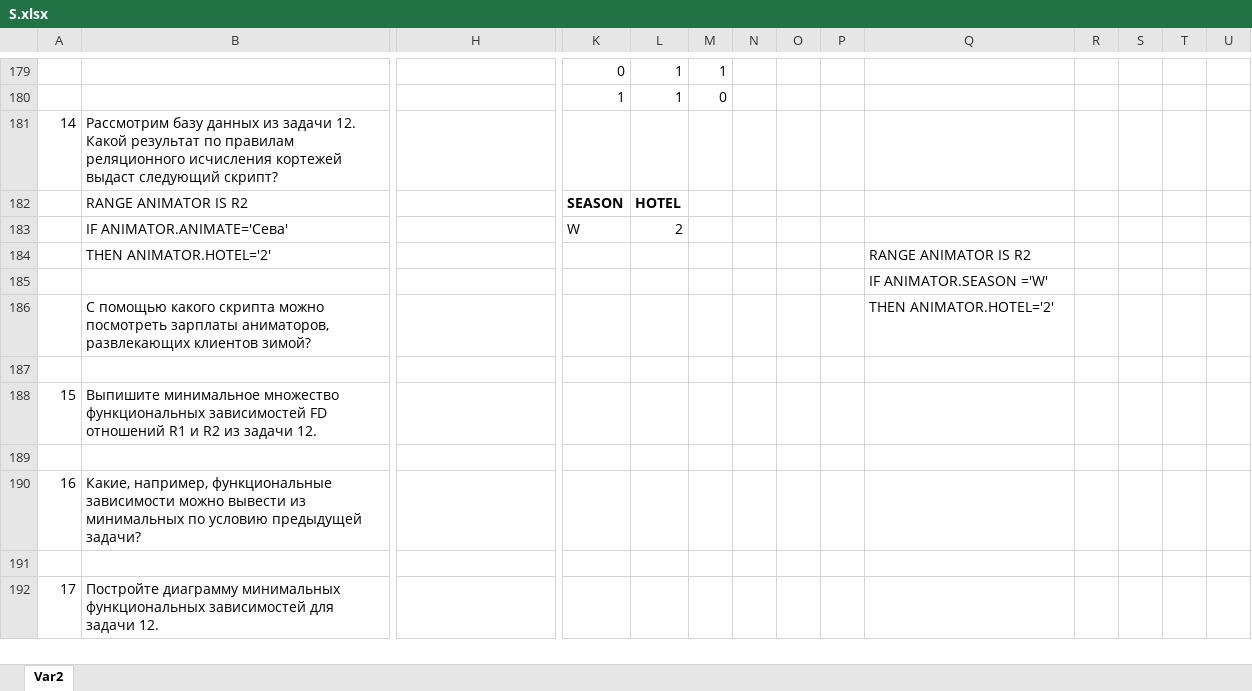
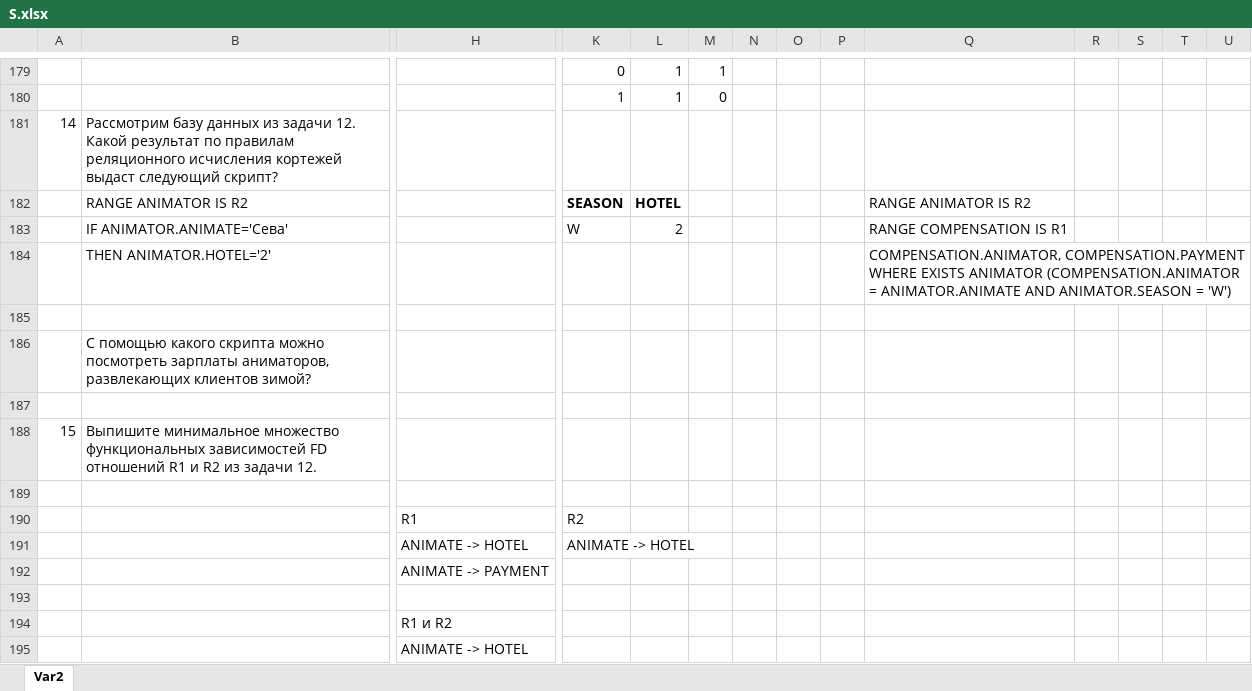
Before and after one commit to XxprogrammatorxX/dbms2024, an Excel workbook: hw/S.xlsx, sheet Var2, drawn as a sheet; only a part is shown, gaps mark what is left out; the shorter side is filled out with more unchanged rows; values as stored, in another font and other column widths than the file's, no borders; rows hold the shown columns only; the diff covers the shown part only; the diff names each change by its address in the sheet, - before the commit and + after, or states it on an @@ line.

Commit message:
Fixes

```diff
--- a/hw/S.xlsx (sheet Var2)
+++ b/hw/S.xlsx (sheet Var2)
-Q182: (empty)
+Q182: RANGE ANIMATOR IS R2
-Q183: (empty)
+Q183: RANGE COMPENSATION IS R1
-Q184: RANGE ANIMATOR IS R2
+Q184: COMPENSATION.ANIMATOR, COMPENSATION.PAYMENT WHERE EXISTS ANIMATOR (COMPENSATION.ANIMATOR = ANIMATOR.ANIMATE AND ANIMATOR.SEASON = 'W')
-Q185: IF ANIMATOR.SEASON ='W'
+Q185: (empty)
-Q186: THEN ANIMATOR.HOTEL='2'
+Q186: (empty)
+row 190:  |  | R1 | R2
+row 191:  |  | ANIMATE -> HOTEL | ANIMATE -> HOTEL
+row 192:  |  | ANIMATE -> PAYMENT
+row 193: (empty)
+row 194:  |  | R1 и R2
+row 195:  |  | ANIMATE -> HOTEL
```
Also changed, not shown: 23 added rows, 1 edited cell, cell formats and row numbers in column A elsewhere in this sheet.
